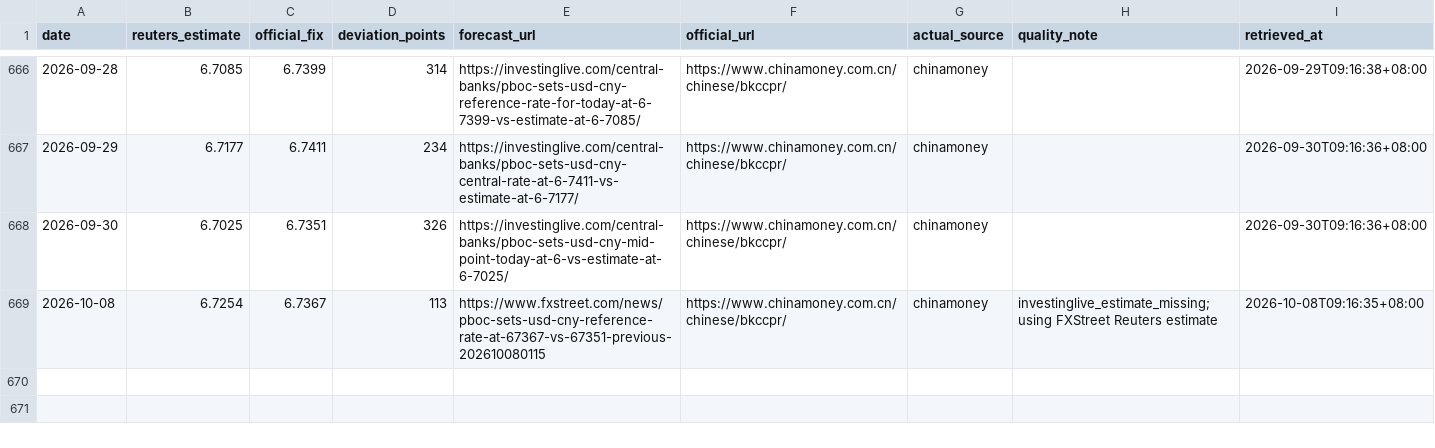
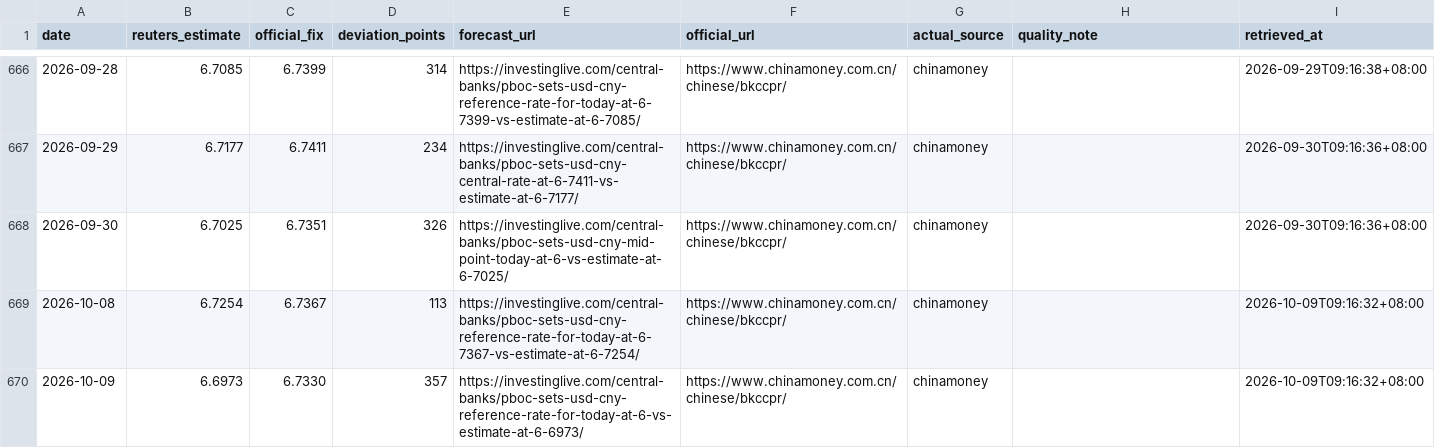
Before and after one commit to ttppdavy/-pboc-fixing-tracker, a CSV file: data/pboc_fixing.csv, drawn as a sheet; only a part is shown, gaps mark what is left out.

```diff
--- a/data/pboc_fixing.csv
+++ b/data/pboc_fixing.csv
@@ -668,2 +668,3 @@ date,reuters_estimate,official_fix,deviation_points,forecast_url,official_url,ac
 2026-09-30,6.7025,6.7351,326,https://investinglive.com/central-banks/pboc-sets-usd-cny-mid-point-today-at-6-vs-estimate-at-6-7025/,https://www.chinamoney.com.cn/chinese/bkccpr/,chinamoney,,2026-09-30T09:16:36+08:00
-2026-10-08,6.7254,6.7367,113,https://www.fxstreet.com/news/pboc-sets-usd-cny-reference-rate-at-67367-vs-67351-previous-202610080115,https://www.chinamoney.com.cn/chinese/bkccpr/,chinamoney,investinglive_estimate_missing; using FXStreet Reuters estimate,2026-10-08T09:16:35+08:00
+2026-10-08,6.7254,6.7367,113,https://investinglive.com/central-banks/pboc-sets-usd-cny-reference-rate-for-today-at-6-7367-vs-estimate-at-6-7254/,https://www.chinamoney.com.cn/chinese/bkccpr/,chinamoney,,2026-10-09T09:16:32+08:00
+2026-10-09,6.6973,6.7330,357,https://investinglive.com/central-banks/pboc-sets-usd-cny-reference-rate-for-today-at-6-vs-estimate-at-6-6973/,https://www.chinamoney.com.cn/chinese/bkccpr/,chinamoney,,2026-10-09T09:16:32+08:00
```
Also changed, not shown: 2 other files.
